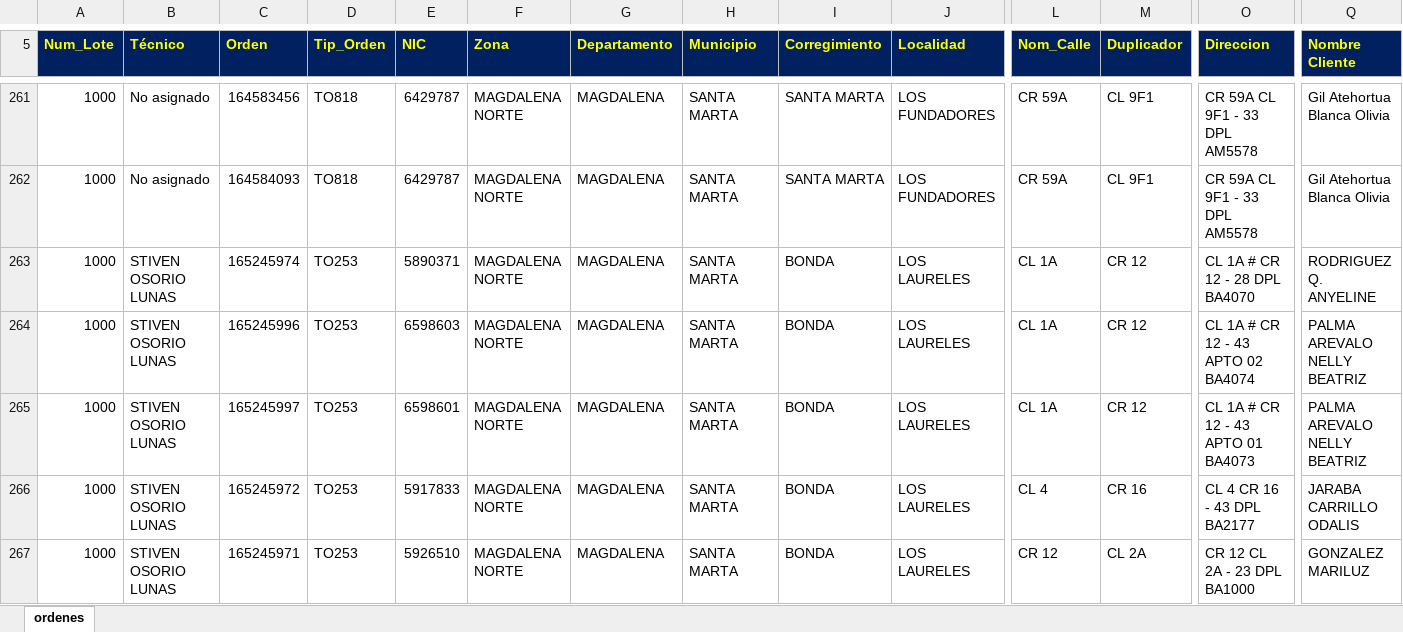
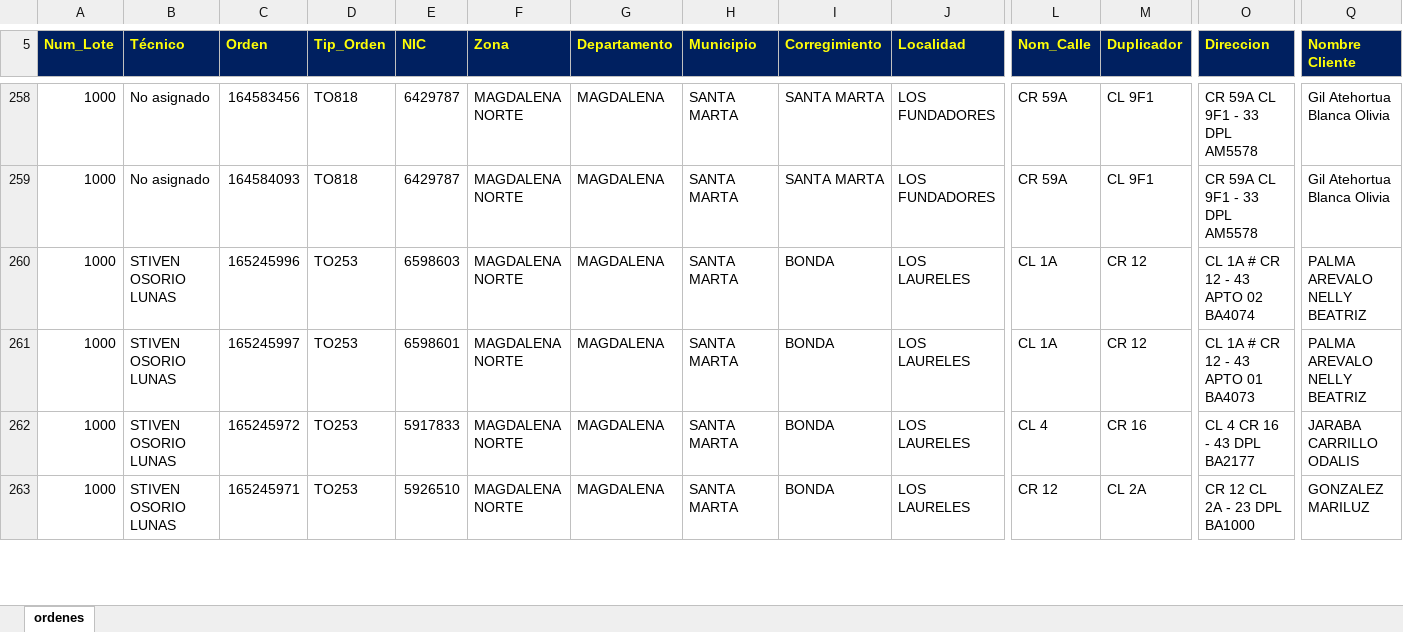
Before and after one commit to vikano27-debug/Dashboard_ING_VOA, an Excel workbook: siprem_latest.xlsx, sheet ordenes, drawn as a sheet; only a part is shown, gaps mark what is left out; values as stored, in another font and other column widths than the file's, no borders; removed rows and columns are numbered as before the commit, all else as after; rows hold the shown columns only; the diff covers the shown part only; the diff names each change by its address in the sheet, - before the commit and + after, or states it on an @@ line.

```diff
--- a/siprem_latest.xlsx (sheet ordenes)
+++ b/siprem_latest.xlsx (sheet ordenes)
-row 263: 1000 | STIVEN OSORIO LUNAS | 165245974 | TO253 | 5890371 | MAGDALENA NORTE | MAGDALENA | SANTA MARTA | BONDA | LOS LAURELES | CL 1A | CR 12 | CL 1A # CR 12 - 28 DPL BA4070 | RODRIGUEZ Q. ANYELINE
```
Also changed, not shown: 3 added rows, 14 removed rows and 36 edited cells elsewhere in this sheet.
